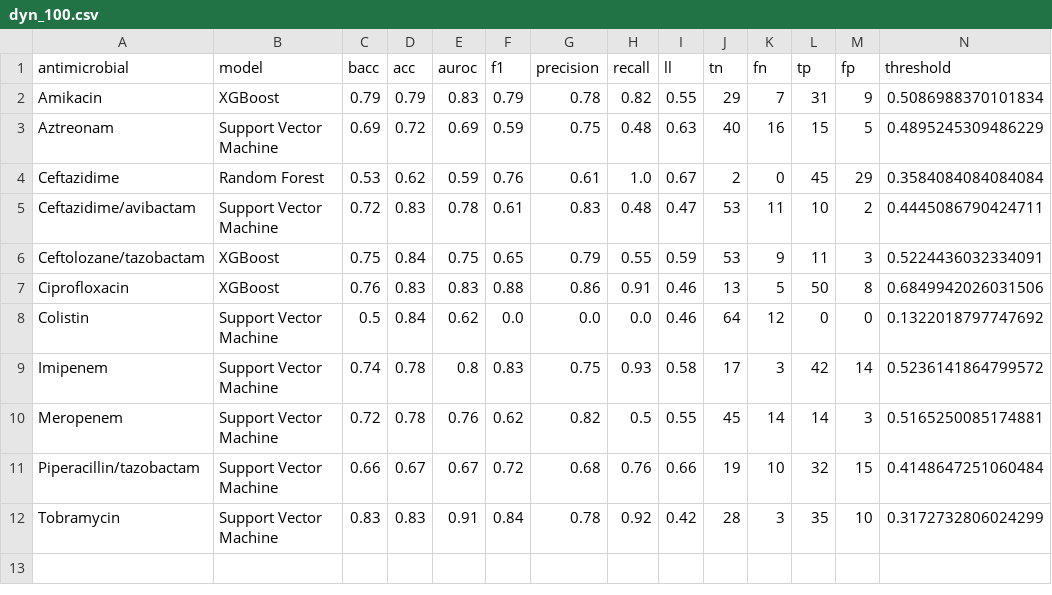
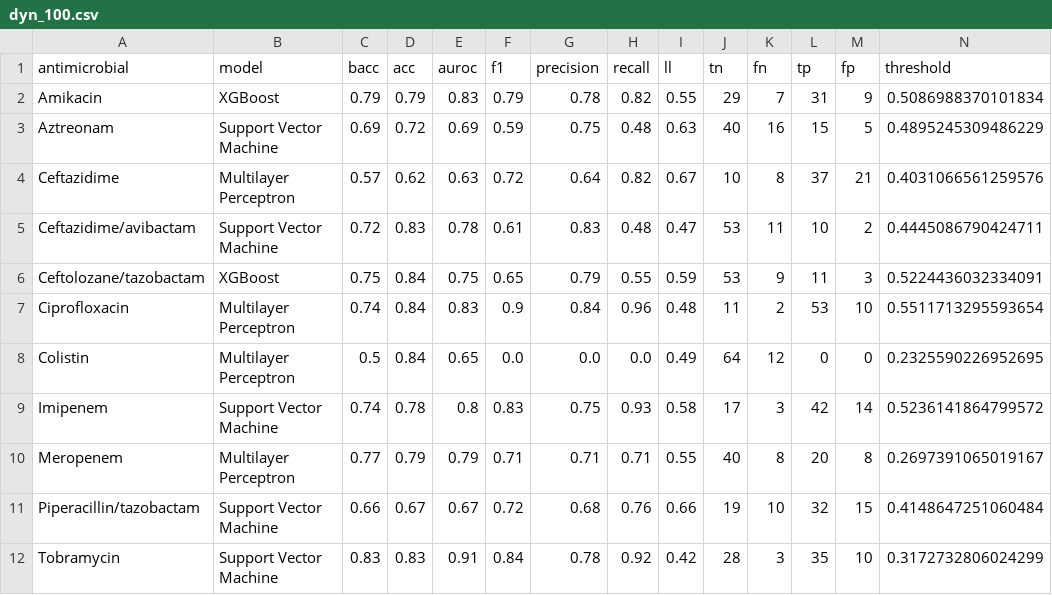
Before and after one commit to andyvng/pae-amr-prediction, a CSV file: analysis/outputs/performance/dyn_100.csv, drawn as a sheet; only a part is shown; the diff names each change by its address in the sheet, - before the commit and + after, or states it on an @@ line.

```diff
--- a/analysis/outputs/performance/dyn_100.csv
+++ b/analysis/outputs/performance/dyn_100.csv
-B4 (model): Random Forest
+B4 (model): Multilayer Perceptron
-C4 (bacc): 0.53
+C4 (bacc): 0.57
-E4 (auroc): 0.59
+E4 (auroc): 0.63
-F4 (f1): 0.76
+F4 (f1): 0.72
-G4 (precision): 0.61
+G4 (precision): 0.64
-H4 (recall): 1.0
+H4 (recall): 0.82
-J4 (tn): 2
+J4 (tn): 10
-K4 (fn): 0
+K4 (fn): 8
-L4 (tp): 45
+L4 (tp): 37
-M4 (fp): 29
+M4 (fp): 21
-N4 (threshold): 0.3584084084084084
+N4 (threshold): 0.4031066561259576
-B7 (model): XGBoost
+B7 (model): Multilayer Perceptron
-C7 (bacc): 0.76
+C7 (bacc): 0.74
-D7 (acc): 0.83
+D7 (acc): 0.84
-F7 (f1): 0.88
+F7 (f1): 0.9
-G7 (precision): 0.86
+G7 (precision): 0.84
-H7 (recall): 0.91
+H7 (recall): 0.96
-I7 (ll): 0.46
+I7 (ll): 0.48
-J7 (tn): 13
+J7 (tn): 11
-K7 (fn): 5
+K7 (fn): 2
-L7 (tp): 50
+L7 (tp): 53
-M7 (fp): 8
+M7 (fp): 10
-N7 (threshold): 0.6849942026031506
+N7 (threshold): 0.5511713295593654
-B8 (model): Support Vector Machine
+B8 (model): Multilayer Perceptron
-E8 (auroc): 0.62
+E8 (auroc): 0.65
-I8 (ll): 0.46
+I8 (ll): 0.49
-N8 (threshold): 0.1322018797747692
+N8 (threshold): 0.2325590226952695
-B10 (model): Support Vector Machine
+B10 (model): Multilayer Perceptron
-C10 (bacc): 0.72
+C10 (bacc): 0.77
-D10 (acc): 0.78
+D10 (acc): 0.79
-E10 (auroc): 0.76
+E10 (auroc): 0.79
-F10 (f1): 0.62
+F10 (f1): 0.71
-G10 (precision): 0.82
+G10 (precision): 0.71
-H10 (recall): 0.5
+H10 (recall): 0.71
-J10 (tn): 45
+J10 (tn): 40
-K10 (fn): 14
+K10 (fn): 8
-L10 (tp): 14
+L10 (tp): 20
-M10 (fp): 3
+M10 (fp): 8
-N10 (threshold): 0.5165250085174881
+N10 (threshold): 0.2697391065019167
```
Also changed, not shown: 4 other files.
